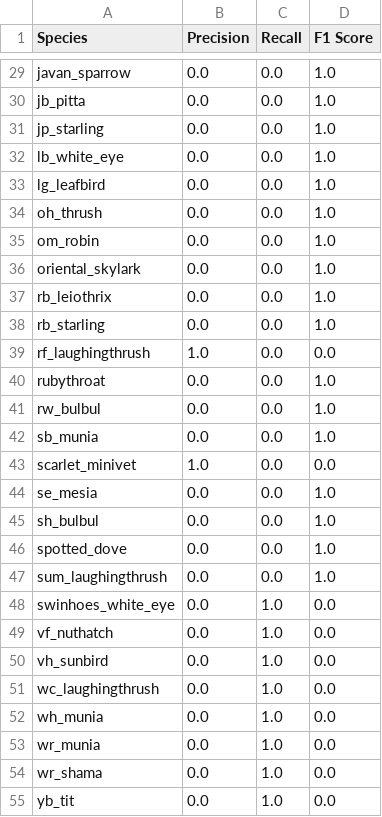
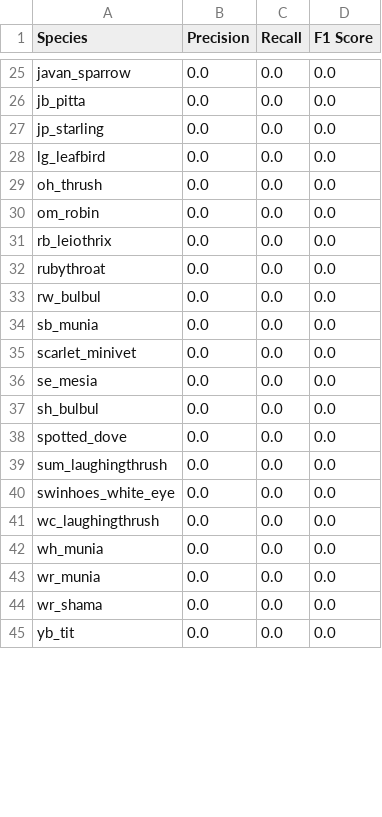
Before and after one commit to CV4EcologySchool/cv4e_cagedbird_ID, a CSV file: species_class_metrics_test.csv, drawn as a sheet; only a part is shown, gaps mark what is left out; removed rows and columns are numbered as before the commit, all else as after; the diff covers the shown part only; the diff names each change by its address in the sheet, - before the commit and + after, or states it on an @@ line.

```diff
--- a/species_class_metrics_test.csv
+++ b/species_class_metrics_test.csv
-D25:D27 (F1 Score): 1.0
+D25:D27 (F1 Score): 0.0
-row 32: lb_white_eye | 0.0 | 0.0 | 1.0
-D28:D30 (F1 Score): 1.0
+D28:D30 (F1 Score): 0.0
-row 36: oriental_skylark | 0.0 | 0.0 | 1.0
-D31 (F1 Score): 1.0
+D31 (F1 Score): 0.0
-row 38: rb_starling | 0.0 | 0.0 | 1.0
-row 39: rf_laughingthrush | 1.0 | 0.0 | 0.0
-D32:D34 (F1 Score): 1.0
+D32:D34 (F1 Score): 0.0
-B35 (Precision): 1.0
+B35 (Precision): 0.0
-D36:D39 (F1 Score): 1.0
+D36:D39 (F1 Score): 0.0
-C40 (Recall): 1.0
+C40 (Recall): 0.0
-row 49: vf_nuthatch | 0.0 | 1.0 | 0.0
-row 50: vh_sunbird | 0.0 | 1.0 | 0.0
-C41:C45 (Recall): 1.0
+C41:C45 (Recall): 0.0
```
Also changed, not shown: 1 added row, 4 removed rows and 26 edited cells elsewhere in this file, test_pred.csv, 15 other files.
